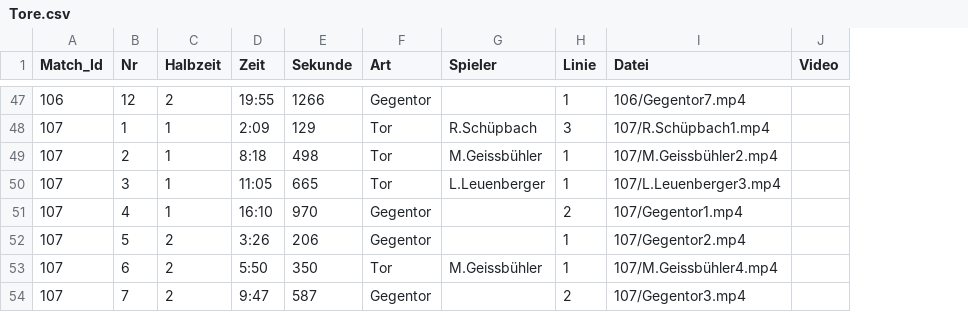
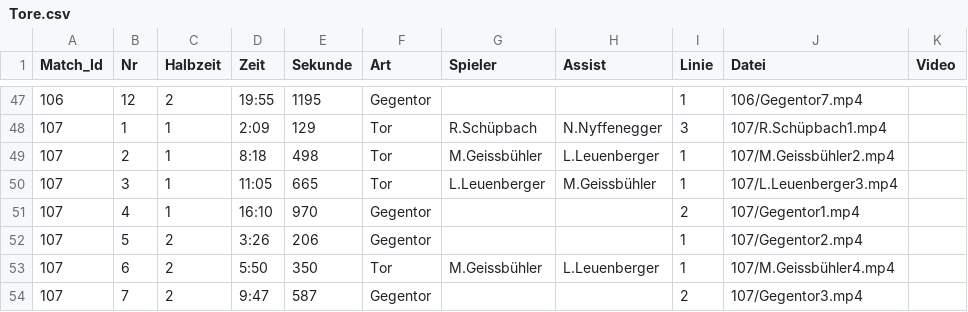
Before and after one commit to raphaelschuepbach/Wygorazzi-Dashboard, a CSV file: Tore.csv, drawn as a sheet; only a part is shown, gaps mark what is left out; the diff covers the shown part only; the diff names each change by its address in the sheet, - before the commit and + after, or states it on an @@ line.

```diff
--- a/Tore.csv
+++ b/Tore.csv
+column H (Assist), rows 48-53: N.Nyffenegger | L.Leuenberger | M.Geissbühler |  |  | L.Leuenberger
-E47 (Sekunde): 1266
+E47 (Sekunde): 1195
```
Also changed, not shown: 60 edited cells elsewhere in this file, 6 other files.
